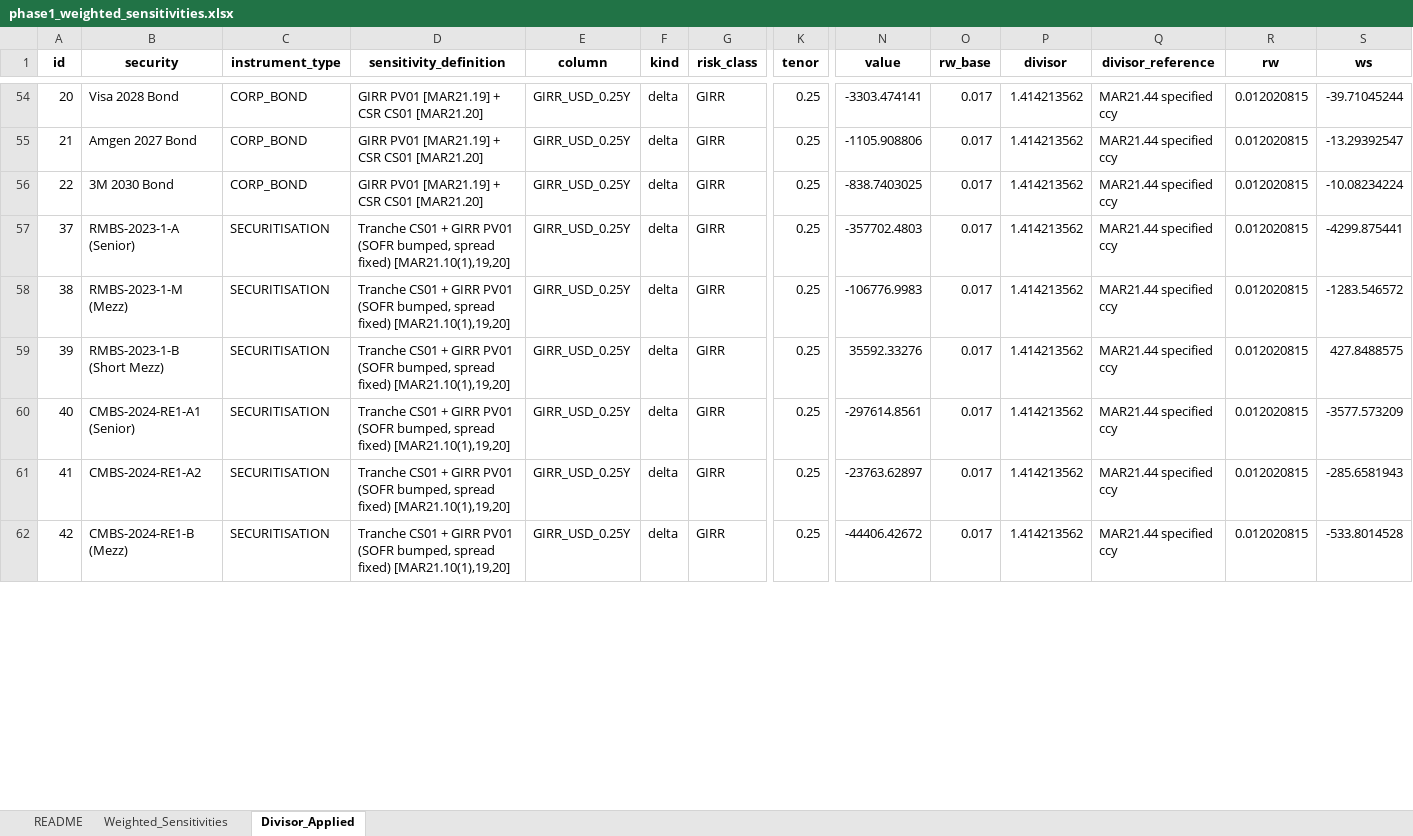
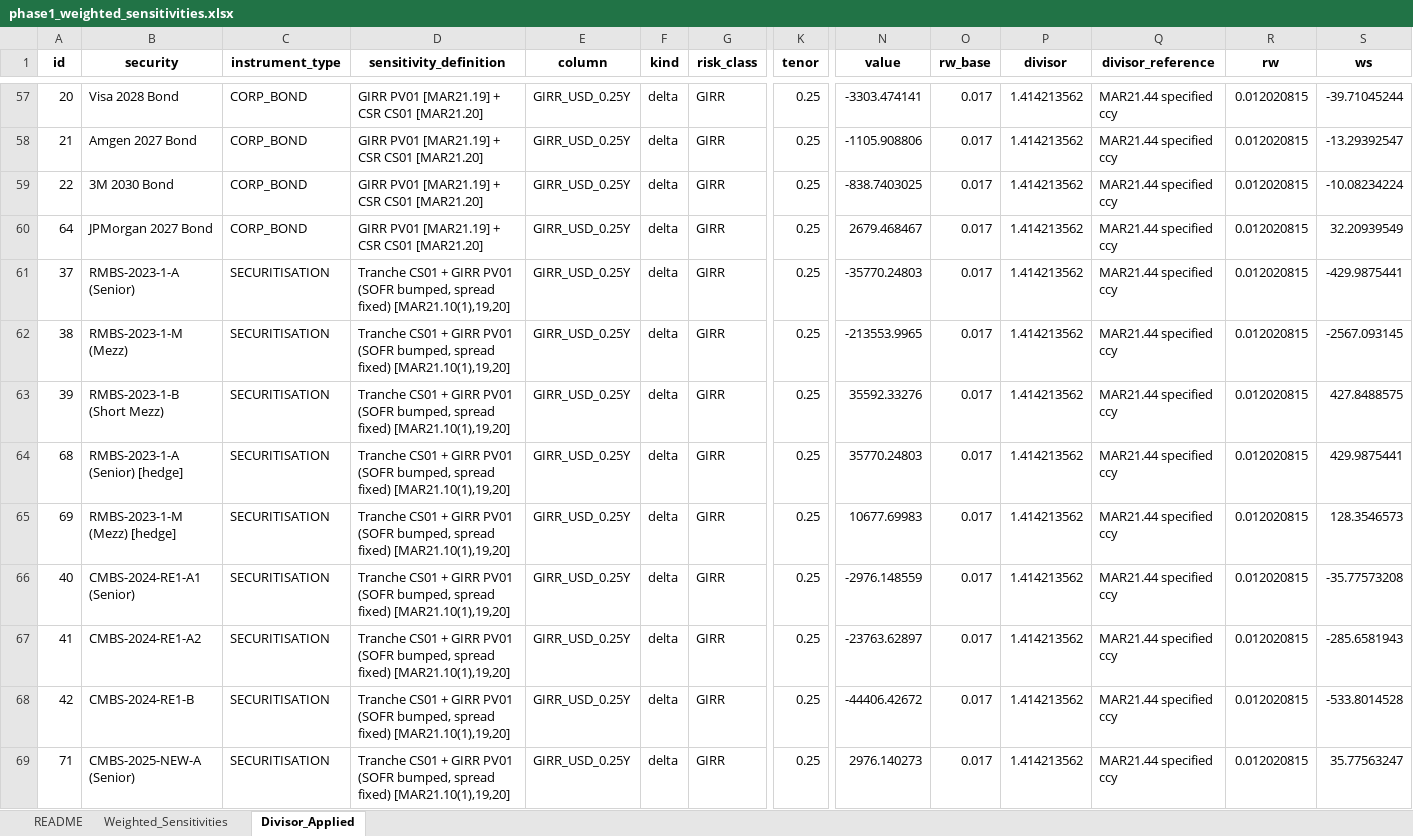
Before and after one commit to amitsharma90-source/FRTB-standardized-approach, an Excel workbook: FRTB Standardized approach/Output/phase1_weighted_sensitivities.xlsx, sheet Divisor_Applied, drawn as a sheet; only a part is shown, gaps mark what is left out; values as stored, in another font and other column widths than the file's, no borders; addresses are those after the commit; rows hold the shown columns only; the diff covers the shown part only; the diff names each change by its address in the sheet, - before the commit and + after, or states it on an @@ line.

```diff
--- a/FRTB Standardized approach/Output/phase1_weighted_sensitivities.xlsx (sheet Divisor_Applied)
+++ b/FRTB Standardized approach/Output/phase1_weighted_sensitivities.xlsx (sheet Divisor_Applied)
+row 60: 64 | JPMorgan 2027 Bond | CORP_BOND | GIRR PV01 [MAR21.19] + CSR CS01 [MAR21.20] | GIRR_USD_0.25Y | delta | GIRR | 0.25 | 2679.468467 | 0.017 | 1.414213562 | MAR21.44 specified ccy | 0.012020815 | 32.20939549
-N61 (value): -357702.4803
+N61 (value): -35770.24803
-S61 (ws): -4299.875441
+S61 (ws): -429.9875441
-N62 (value): -106776.9983
+N62 (value): -213553.9965
-S62 (ws): -1283.546572
+S62 (ws): -2567.093145
+row 64: 68 | RMBS-2023-1-A (Senior) [hedge] | SECURITISATION | Tranche CS01 + GIRR PV01 (SOFR bumped, spread fixed) [MAR21.10(1),19,20] | GIRR_USD_0.25Y | delta | GIRR | 0.25 | 35770.24803 | 0.017 | 1.414213562 | MAR21.44 specified ccy | 0.012020815 | 429.9875441
+row 65: 69 | RMBS-2023-1-M (Mezz) [hedge] | SECURITISATION | Tranche CS01 + GIRR PV01 (SOFR bumped, spread fixed) [MAR21.10(1),19,20] | GIRR_USD_0.25Y | delta | GIRR | 0.25 | 10677.69983 | 0.017 | 1.414213562 | MAR21.44 specified ccy | 0.012020815 | 128.3546573
-N66 (value): -297614.8561
+N66 (value): -2976.148559
-S66 (ws): -3577.573209
+S66 (ws): -35.77573208
-B68 (security): CMBS-2024-RE1-B (Mezz)
+B68 (security): CMBS-2024-RE1-B
+row 69: 71 | CMBS-2025-NEW-A (Senior) | SECURITISATION | Tranche CS01 + GIRR PV01 (SOFR bumped, spread fixed) [MAR21.10(1),19,20] | GIRR_USD_0.25Y | delta | GIRR | 0.25 | 2976.140273 | 0.017 | 1.414213562 | MAR21.44 specified ccy | 0.012020815 | 35.77563247
```
Also changed, not shown: 46 added rows and 82 edited cells elsewhere in this sheet, sheet Weighted_Sensitivities, hidden cells, FRTB Standardized approach/Output/FRTB_SA_Capital.xlsx, FRTB Standardized approach/Output/phase2_intra_bucket.xlsx, 2 other files.
